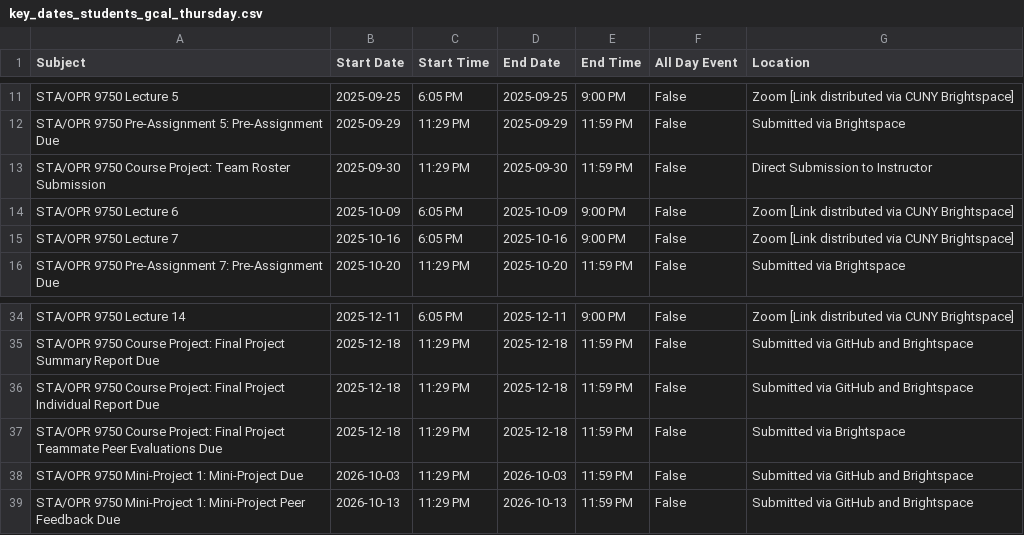
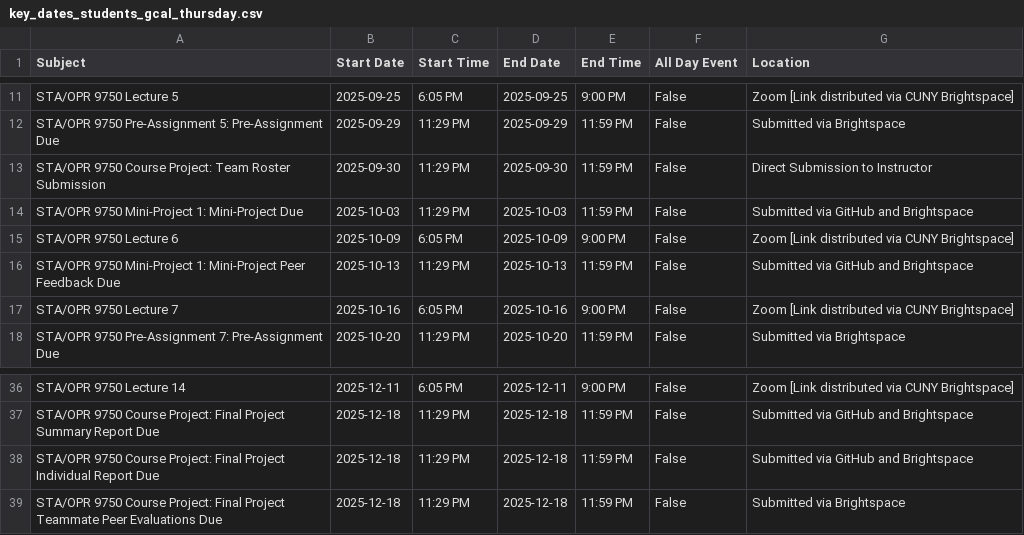
Before and after one commit to michaelweylandt/STA9750, a CSV file: docs/key_dates_students_gcal_thursday.csv (was key_dates_students_gcal_thursday.csv), drawn as a sheet; only a part is shown, gaps mark what is left out.

```diff
--- a/key_dates_students_gcal_thursday.csv
+++ b/docs/key_dates_students_gcal_thursday.csv
@@ -13,3 +13,5 @@ STA/OPR 9750 Pre-Assignment 5: Pre-Assignment Due,2025-09-29,11:29 PM,2025-09-29
 STA/OPR 9750 Course Project: Team Roster Submission,2025-09-30,11:29 PM,2025-09-30,11:59 PM,False,Direct Submission to Instructor
+STA/OPR 9750 Mini-Project 1: Mini-Project Due,2025-10-03,11:29 PM,2025-10-03,11:59 PM,False,Submitted via GitHub and Brightspace
 STA/OPR 9750 Lecture 6,2025-10-09,6:05 PM,2025-10-09,9:00 PM,False,Zoom [Link distributed via CUNY Brightspace]
+STA/OPR 9750 Mini-Project 1: Mini-Project Peer Feedback Due,2025-10-13,11:29 PM,2025-10-13,11:59 PM,False,Submitted via GitHub and Brightspace
 STA/OPR 9750 Lecture 7,2025-10-16,6:05 PM,2025-10-16,9:00 PM,False,Zoom [Link distributed via CUNY Brightspace]
@@ -37,3 +39 @@ STA/OPR 9750 Course Project: Final Project Individual Report Due,2025-12-18,11:2
 STA/OPR 9750 Course Project: Final Project Teammate Peer Evaluations Due,2025-12-18,11:29 PM,2025-12-18,11:59 PM,False,Submitted via Brightspace
-STA/OPR 9750 Mini-Project 1: Mini-Project Due,2026-10-03,11:29 PM,2026-10-03,11:59 PM,False,Submitted via GitHub and Brightspace
-STA/OPR 9750 Mini-Project 1: Mini-Project Peer Feedback Due,2026-10-13,11:29 PM,2026-10-13,11:59 PM,False,Submitted via GitHub and Brightspace
```
Also changed, not shown: docs/key_dates.csv, docs/key_dates_students_gcal_tuesday.csv, 7 other files.
